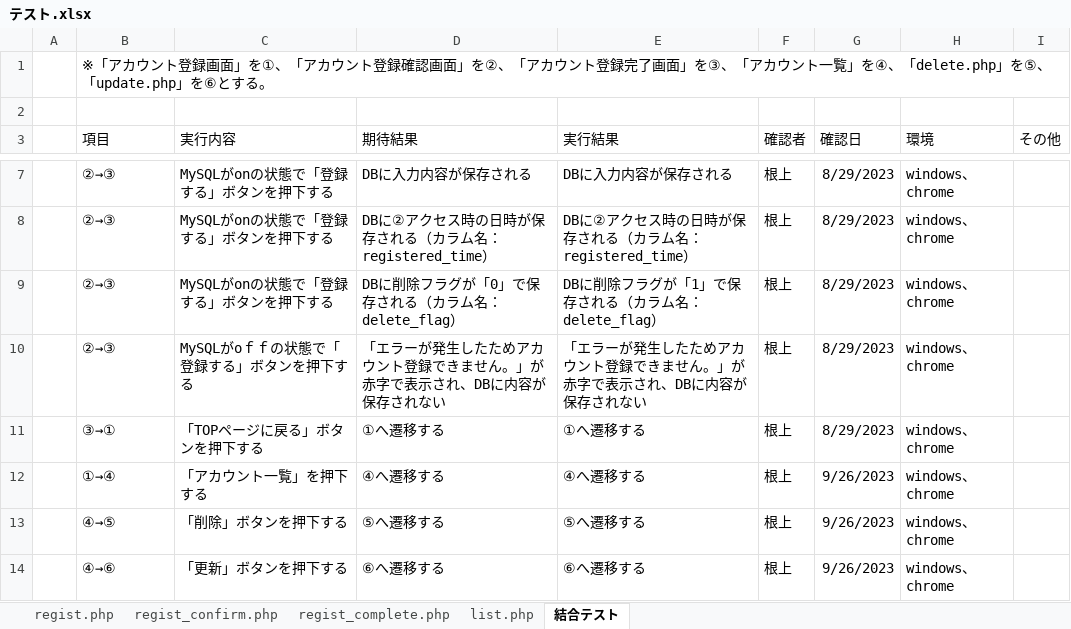
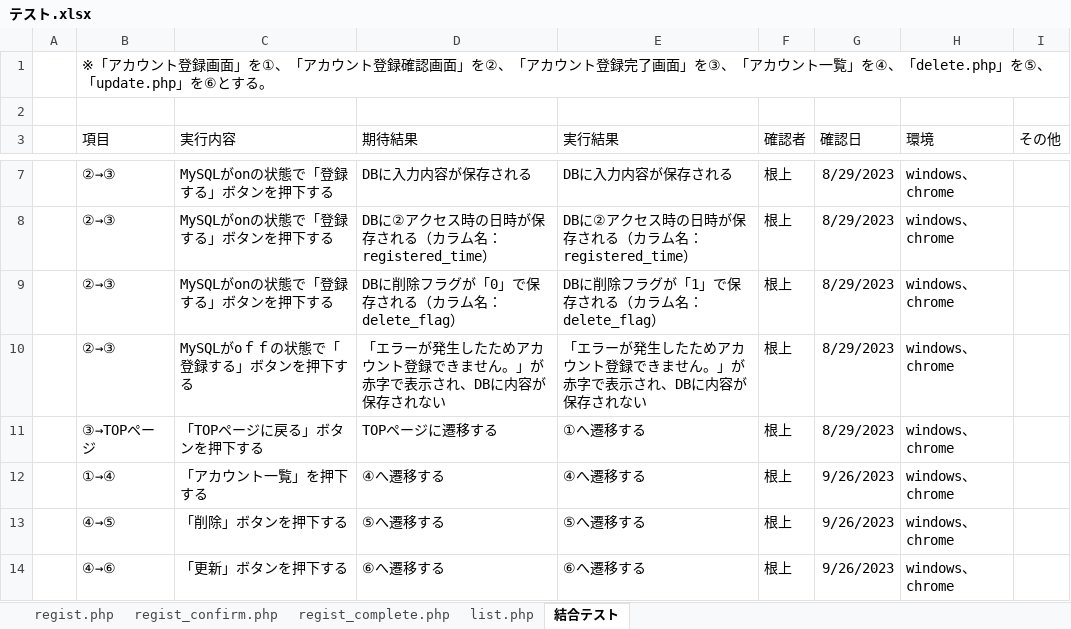
Before and after one commit to tkfm4211/regist, an Excel workbook: テスト.xlsx, sheet 結合テスト, drawn as a sheet; only a part is shown, gaps mark what is left out; values as stored, in another font and other column widths than the file's, no borders; the diff names each change by its address in the sheet, - before the commit and + after, or states it on an @@ line.

```diff
--- a/テスト.xlsx (sheet 結合テスト)
+++ b/テスト.xlsx (sheet 結合テスト)
-B11 (項目): ③→①
+B11 (項目): ③→TOPページ
-D11 (期待結果): ①へ遷移する
+D11 (期待結果): TOPページに遷移する
```
Also changed, not shown: sheet regist.php, sheet list.php, sheet regist_complete.php, sheet regist_confirm.php.
